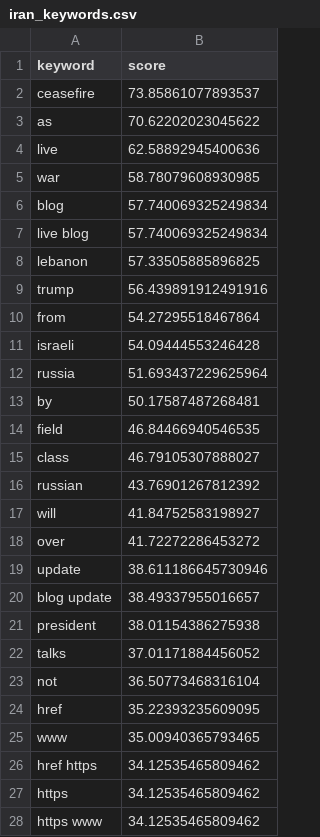
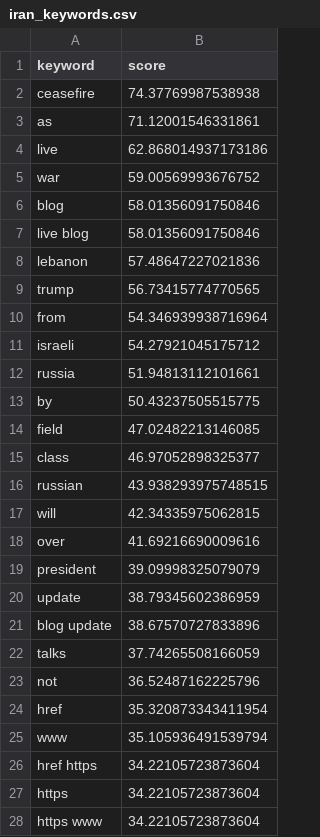
Before and after one commit to mcasrom/iran-osint-monitor, a CSV file: data/processed/iran_keywords.csv, drawn as a sheet; only a part is shown; the diff covers the shown part only.

```diff
--- a/data/processed/iran_keywords.csv
+++ b/data/processed/iran_keywords.csv
@@ -1,28 +1,28 @@
 keyword,score
-ceasefire,73.85861077893537
-as,70.62202023045622
-live,62.58892945400636
-war,58.78079608930985
-blog,57.740069325249834
-live blog,57.740069325249834
-lebanon,57.33505885896825
-trump,56.439891912491916
-from,54.27295518467864
-israeli,54.09444553246428
-russia,51.693437229625964
-by,50.17587487268481
-field,46.84466940546535
-class,46.79105307888027
-russian,43.76901267812392
-will,41.84752583198927
-over,41.72272286453272
-update,38.611186645730946
-blog update,38.49337955016657
-president,38.01154386275938
-talks,37.01171884456052
-not,36.50773468316104
-href,35.22393235609095
-www,35.00940365793465
-href https,34.12535465809462
-https,34.12535465809462
-https www,34.12535465809462
+ceasefire,74.37769987538938
+as,71.12001546331861
+live,62.868014937173186
+war,59.00569993676752
+blog,58.01356091750846
+live blog,58.01356091750846
+lebanon,57.48647227021836
+trump,56.73415774770565
+from,54.346939938716964
+israeli,54.27921045175712
+russia,51.94813112101661
+by,50.43237505515775
+field,47.02482213146085
+class,46.97052898325377
+russian,43.938293975748515
+will,42.34335975062815
+over,41.69216690009616
+president,39.09998325079079
+update,38.79345602386959
+blog update,38.67570727833896
+talks,37.74265508166059
+not,36.52487162225796
+href,35.320873343411954
+www,35.105936491539794
+href https,34.22105723873604
+https,34.22105723873604
+https www,34.22105723873604
```
Also changed, not shown: 1 added row, 1 removed row and 2 edited cells elsewhere in this file, data/processed/iran_narratives.csv, data/processed/iran_news.csv, 7 other files.
